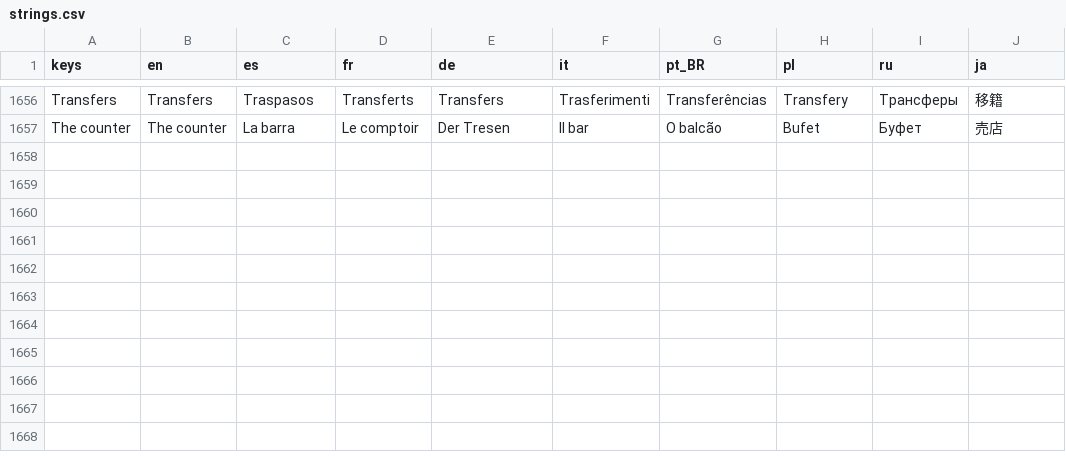
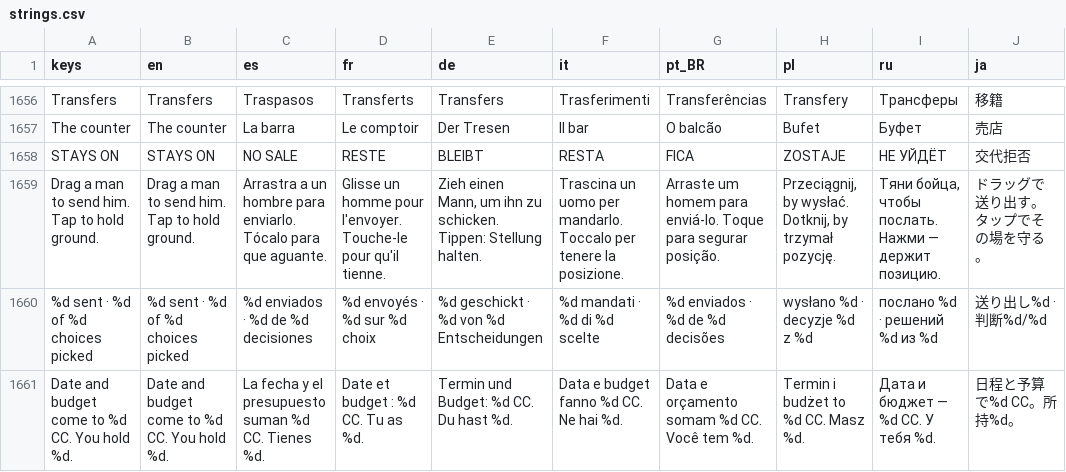
Before and after one commit to PeteMoe56/8bit-buhurt, a CSV file: locale/strings.csv, drawn as a sheet; only a part is shown, gaps mark what is left out.

```diff
--- a/locale/strings.csv
+++ b/locale/strings.csv
@@ -1657 +1657,5 @@ Transfers,Transfers,Traspasos,Transferts,Transfers,Trasferimenti,Transferências
 The counter,The counter,La barra,Le comptoir,Der Tresen,Il bar,O balcão,Bufet,Буфет,売店
+STAYS ON,STAYS ON,NO SALE,RESTE,BLEIBT,RESTA,FICA,ZOSTAJE,НЕ УЙДЁТ,交代拒否
+Drag a man to send him. Tap to hold ground.,Drag a man to send him. Tap to hold ground.,Arrastra a un hombre para enviarlo. Tócalo para que aguante.,Glisse un homme pour l'envoyer. Touche-le pour qu'il tienne.,"Zieh einen Mann, um ihn zu schicken. Tippen: Stellung halten.",Trascina un uomo per mandarlo. Toccalo per tenere la posizione.,Arraste um homem para enviá-lo. Toque para segurar posição.,"Przeciągnij, by wysłać. Dotknij, by trzymał pozycję.","Тяни бойца, чтобы послать. Нажми — держит позицию.",ドラッグで送り出す。タップでその場を守る。
+%d sent  ·  %d of %d choices picked,%d sent  ·  %d of %d choices picked,%d enviados  ·  %d de %d decisiones,%d envoyés  ·  %d sur %d choix,%d geschickt  ·  %d von %d Entscheidungen,%d mandati  ·  %d di %d scelte,%d enviados  ·  %d de %d decisões,wysłano %d  ·  decyzje %d z %d,послано %d  ·  решений %d из %d,送り出し%d  ·  判断%d/%d
+Date and budget come to %d CC. You hold %d.,Date and budget come to %d CC. You hold %d.,La fecha y el presupuesto suman %d CC. Tienes %d.,Date et budget : %d CC. Tu as %d.,Termin und Budget: %d CC. Du hast %d.,Data e budget fanno %d CC. Ne hai %d.,Data e orçamento somam %d CC. Você tem %d.,Termin i budżet to %d CC. Masz %d.,Дата и бюджет — %d CC. У тебя %d.,日程と予算で%d CC。所持%d。
```
Also changed, not shown: 10 other files.
